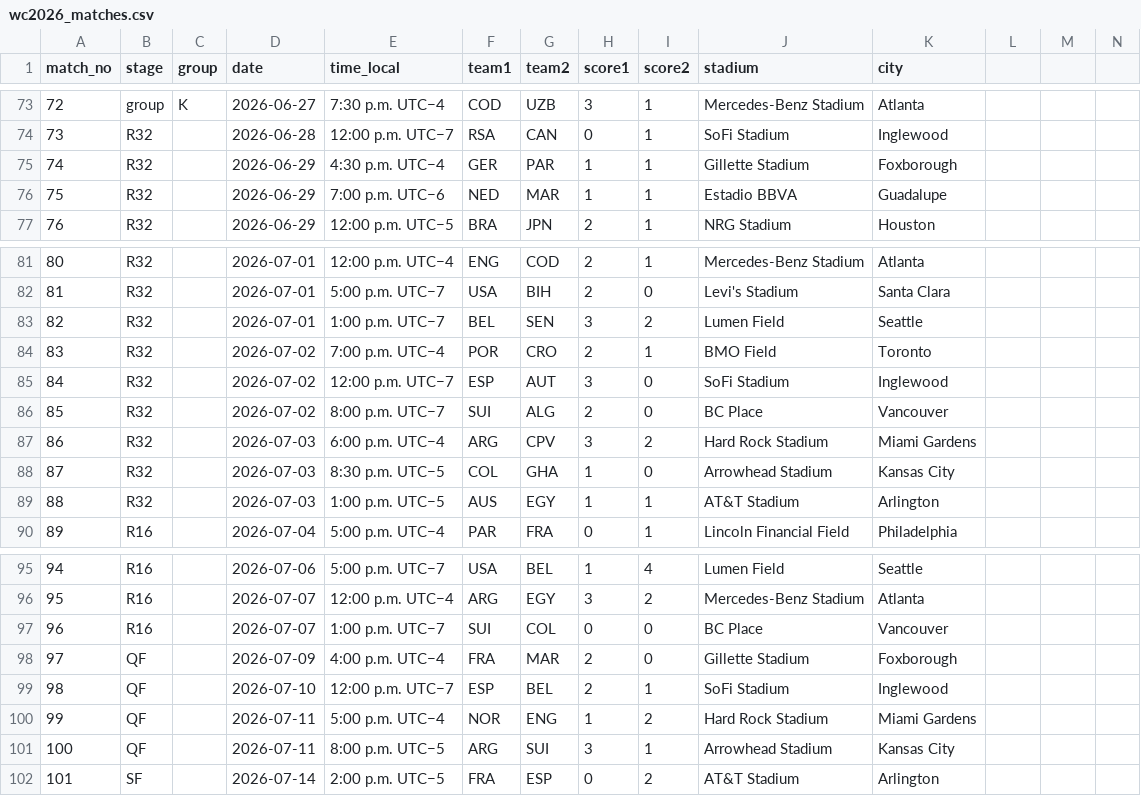
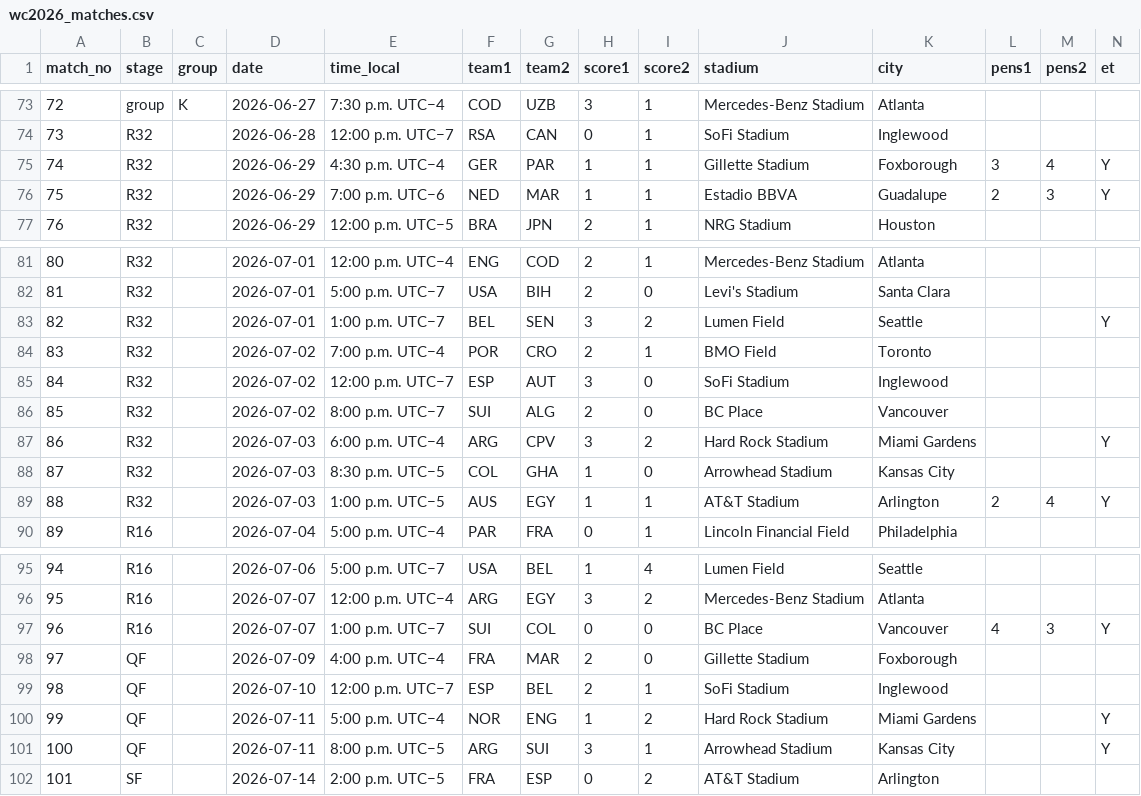
Before and after one commit to scalonico/mundial26, a CSV file: data/wc2026_matches.csv, drawn as a sheet; only a part is shown, gaps mark what is left out; the diff names each change by its address in the sheet, - before the commit and + after, or states it on an @@ line.

```diff
--- a/data/wc2026_matches.csv
+++ b/data/wc2026_matches.csv
-L1: (empty)
+L1: pens1
-M1: (empty)
+M1: pens2
-N1: (empty)
+N1: et
-L75 (pens1): (empty)
+L75 (pens1): 3
-M75 (pens2): (empty)
+M75 (pens2): 4
-N75:N76 (et): (empty)
+N75:N76 (et): Y
-L76 (pens1): (empty)
+L76 (pens1): 2
-M76 (pens2): (empty)
+M76 (pens2): 3
-N83 (et): (empty)
+N83 (et): Y
-N87 (et): (empty)
+N87 (et): Y
-L89 (pens1): (empty)
+L89 (pens1): 2
-M89 (pens2): (empty)
+M89 (pens2): 4
-N89 (et): (empty)
+N89 (et): Y
-L97 (pens1): (empty)
+L97 (pens1): 4
-M97 (pens2): (empty)
+M97 (pens2): 3
-N97 (et): (empty)
+N97 (et): Y
-N100:N101 (et): (empty)
+N100:N101 (et): Y
```
Also changed, not shown: 3 other files.
